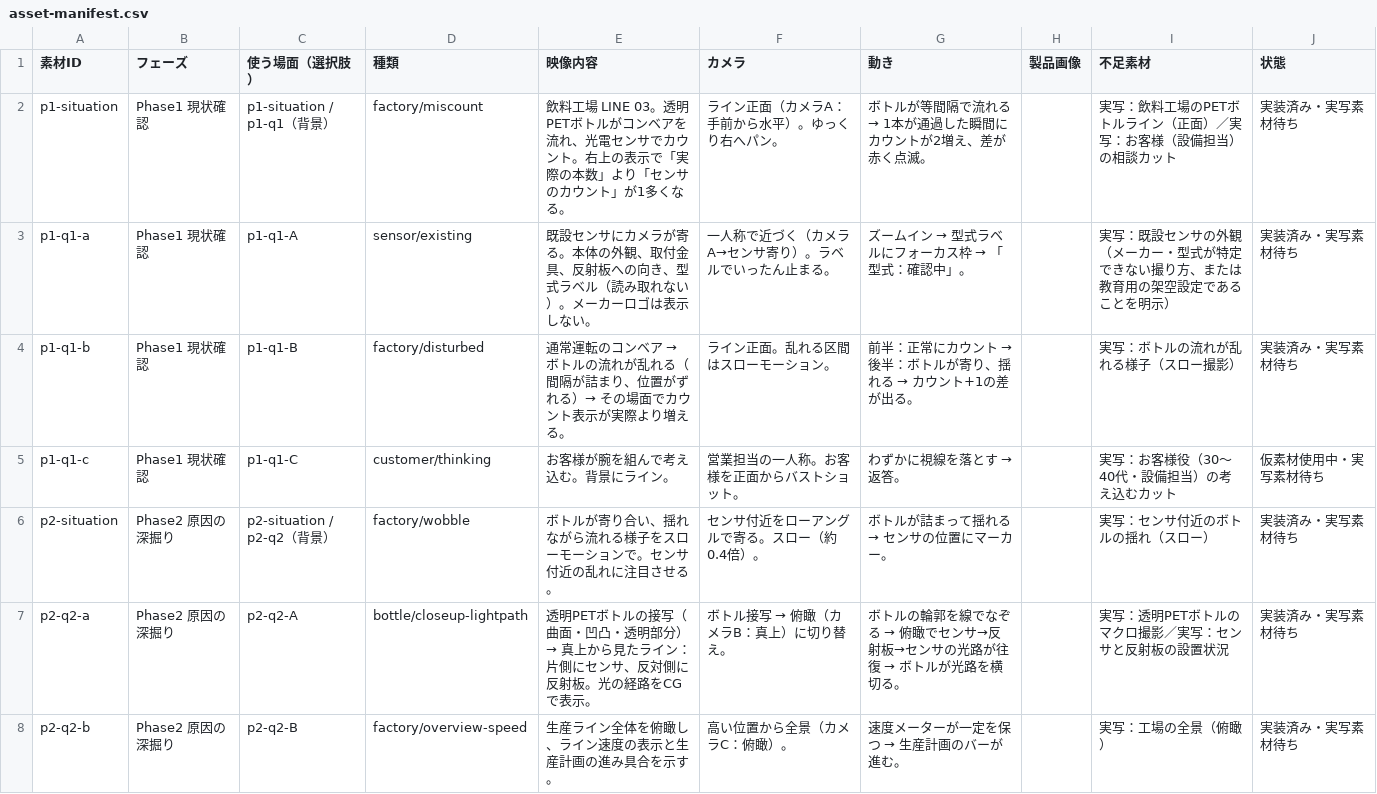
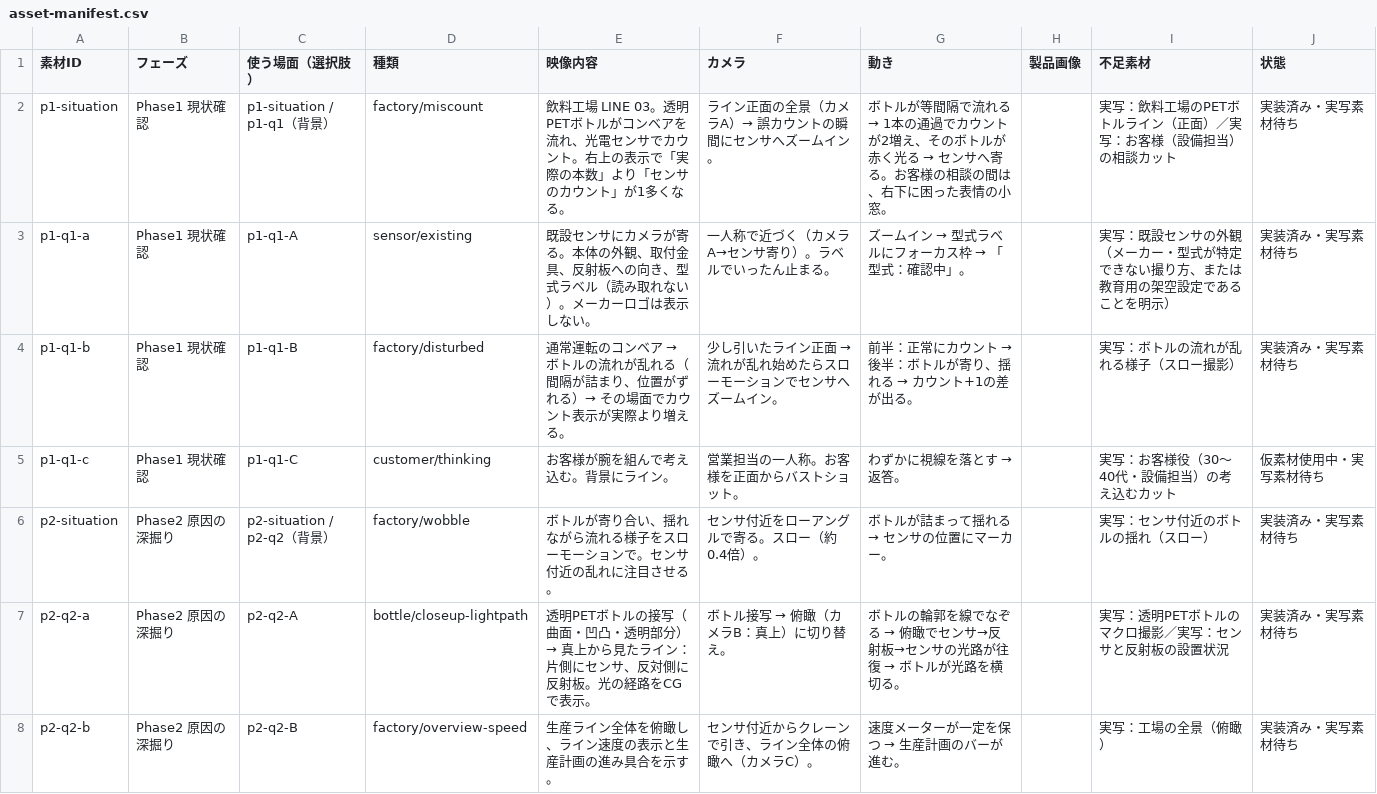
Before and after one commit to 45delonghi-alt/sales-training-video, a CSV file: docs/consulting-experience/asset-manifest.csv, drawn as a sheet; only a part is shown; the diff covers the shown part only.

```diff
--- a/docs/consulting-experience/asset-manifest.csv
+++ b/docs/consulting-experience/asset-manifest.csv
@@ -1,5 +1,5 @@
 "素材ID","フェーズ","使う場面（選択肢）","種類","映像内容","カメラ","動き","製品画像","不足素材","状態"
-"p1-situation","Phase1 現状確認","p1-situation / p1-q1（背景）","factory/miscount","飲料工場 LINE 03。透明PETボトルがコンベアを流れ、光電センサでカウント。右上の表示で「実際の本数」より「センサのカウント」が1多くなる。","ライン正面（カメラA：手前から水平）。ゆっくり右へパン。","ボトルが等間隔で流れる → 1本が通過した瞬間にカウントが2増え、差が赤く点滅。","","実写：飲料工場のPETボトルライン（正面）／実写：お客様（設備担当）の相談カット","実装済み・実写素材待ち"
+"p1-situation","Phase1 現状確認","p1-situation / p1-q1（背景）","factory/miscount","飲料工場 LINE 03。透明PETボトルがコンベアを流れ、光電センサでカウント。右上の表示で「実際の本数」より「センサのカウント」が1多くなる。","ライン正面の全景（カメラA）→ 誤カウントの瞬間にセンサへズームイン。","ボトルが等間隔で流れる → 1本の通過でカウントが2増え、そのボトルが赤く光る → センサへ寄る。お客様の相談の間は、右下に困った表情の小窓。","","実写：飲料工場のPETボトルライン（正面）／実写：お客様（設備担当）の相談カット","実装済み・実写素材待ち"
 "p1-q1-a","Phase1 現状確認","p1-q1-A","sensor/existing","既設センサにカメラが寄る。本体の外観、取付金具、反射板への向き、型式ラベル（読み取れない）。メーカーロゴは表示しない。","一人称で近づく（カメラA→センサ寄り）。ラベルでいったん止まる。","ズームイン → 型式ラベルにフォーカス枠 → 「型式：確認中」。","","実写：既設センサの外観（メーカー・型式が特定できない撮り方、または教育用の架空設定であることを明示）","実装済み・実写素材待ち"
-"p1-q1-b","Phase1 現状確認","p1-q1-B","factory/disturbed","通常運転のコンベア → ボトルの流れが乱れる（間隔が詰まり、位置がずれる）→ その場面でカウント表示が実際より増える。","ライン正面。乱れる区間はスローモーション。","前半：正常にカウント → 後半：ボトルが寄り、揺れる → カウント+1の差が出る。","","実写：ボトルの流れが乱れる様子（スロー撮影）","実装済み・実写素材待ち"
+"p1-q1-b","Phase1 現状確認","p1-q1-B","factory/disturbed","通常運転のコンベア → ボトルの流れが乱れる（間隔が詰まり、位置がずれる）→ その場面でカウント表示が実際より増える。","少し引いたライン正面 → 流れが乱れ始めたらスローモーションでセンサへズームイン。","前半：正常にカウント → 後半：ボトルが寄り、揺れる → カウント+1の差が出る。","","実写：ボトルの流れが乱れる様子（スロー撮影）","実装済み・実写素材待ち"
 "p1-q1-c","Phase1 現状確認","p1-q1-C","customer/thinking","お客様が腕を組んで考え込む。背景にライン。","営業担当の一人称。お客様を正面からバストショット。","わずかに視線を落とす → 返答。","","実写：お客様役（30〜40代・設備担当）の考え込むカット","仮素材使用中・実写素材待ち"
@@ -7,2 +7,2 @@
 "p2-q2-a","Phase2 原因の深掘り","p2-q2-A","bottle/closeup-lightpath","透明PETボトルの接写（曲面・凹凸・透明部分）→ 真上から見たライン：片側にセンサ、反対側に反射板。光の経路をCGで表示。","ボトル接写 → 俯瞰（カメラB：真上）に切り替え。","ボトルの輪郭を線でなぞる → 俯瞰でセンサ→反射板→センサの光路が往復 → ボトルが光路を横切る。","","実写：透明PETボトルのマクロ撮影／実写：センサと反射板の設置状況","実装済み・実写素材待ち"
-"p2-q2-b","Phase2 原因の深掘り","p2-q2-B","factory/overview-speed","生産ライン全体を俯瞰し、ライン速度の表示と生産計画の進み具合を示す。","高い位置から全景（カメラC：俯瞰）。","速度メーターが一定を保つ → 生産計画のバーが進む。","","実写：工場の全景（俯瞰）","実装済み・実写素材待ち"
+"p2-q2-b","Phase2 原因の深掘り","p2-q2-B","factory/overview-speed","生産ライン全体を俯瞰し、ライン速度の表示と生産計画の進み具合を示す。","センサ付近からクレーンで引き、ライン全体の俯瞰へ（カメラC）。","速度メーターが一定を保つ → 生産計画のバーが進む。","","実写：工場の全景（俯瞰）","実装済み・実写素材待ち"
```
Also changed, not shown: 16 edited cells elsewhere in this file, 26 other files.
